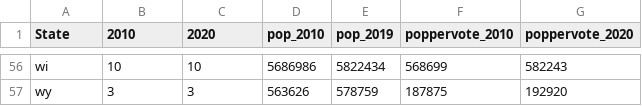
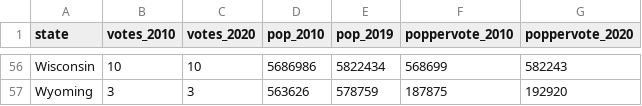
Before and after one commit to painschabm/bios611-project1, a CSV file: source_data/electoral_college.csv, drawn as a sheet; only a part is shown, gaps mark what is left out; the diff covers the shown part only; the diff names each change by its address in the sheet, - before the commit and + after, or states it on an @@ line.

```diff
--- a/source_data/electoral_college.csv
+++ b/source_data/electoral_college.csv
-A1: State
+A1: state
-B1: 2010
+B1: votes_2010
-C1: 2020
+C1: votes_2020
-A56 (state): wi
+A56 (state): Wisconsin
-A57 (state): wy
+A57 (state): Wyoming
```
Also changed, not shown: 54 edited cells elsewhere in this file, 2 other files.
